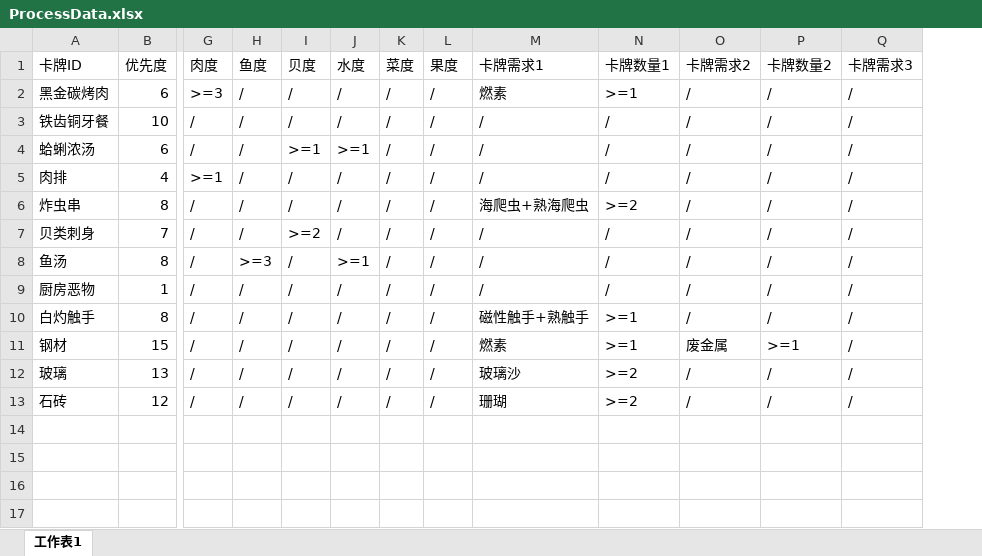
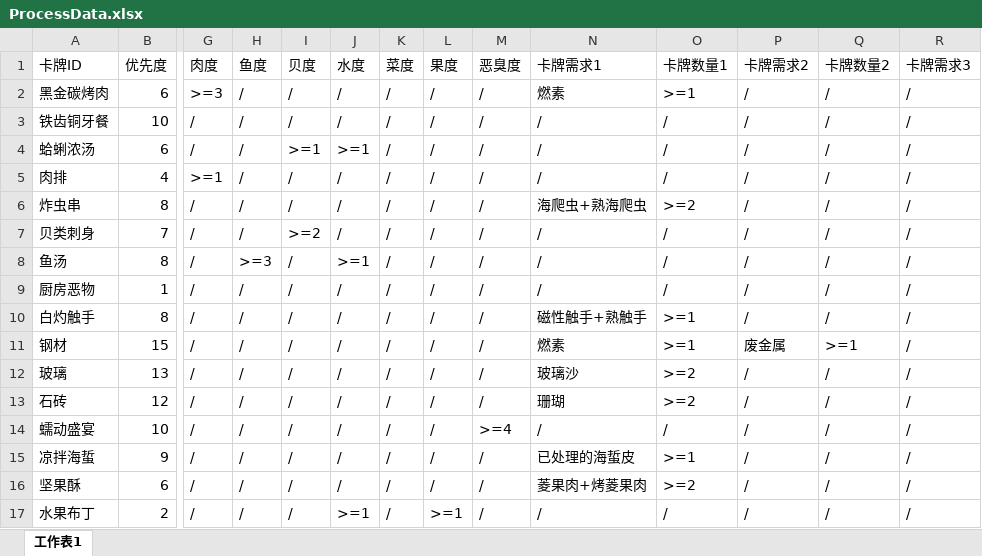
Before and after one commit to Cindyxj1011001101/WindowsSurvival, an Excel workbook: Assets/StreamingAssets/Excel/ProcessData.xlsx, sheet 工作表1, drawn as a sheet; only a part is shown, gaps mark what is left out; values as stored, in another font and other column widths than the file's, no borders; rows hold the shown columns only; the diff names each change by its address in the sheet, - before the commit and + after, or states it on an @@ line.

```diff
--- a/Assets/StreamingAssets/Excel/ProcessData.xlsx (sheet 工作表1)
+++ b/Assets/StreamingAssets/Excel/ProcessData.xlsx (sheet 工作表1)
+column M (恶臭度), rows 2-13: all /
+row 14: 蠕动盛宴 | 10 | / | / | / | / | / | / | >=4 | / | / | / | / | /
+row 15: 凉拌海蜇 | 9 | / | / | / | / | / | / | / | 已处理的海蜇皮 | >=1 | / | / | /
+row 16: 坚果酥 | 6 | / | / | / | / | / | / | / | 菱果肉+烤菱果肉 | >=2 | / | / | /
+row 17: 水果布丁 | 2 | / | / | / | >=1 | / | >=1 | / | / | / | / | / | /
```
Also changed, not shown: Assets/StreamingAssets/Excel/CardConfig.xlsx, 44 other files.
